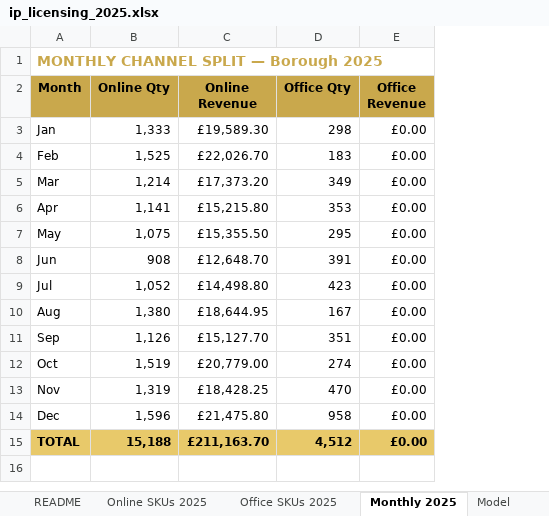
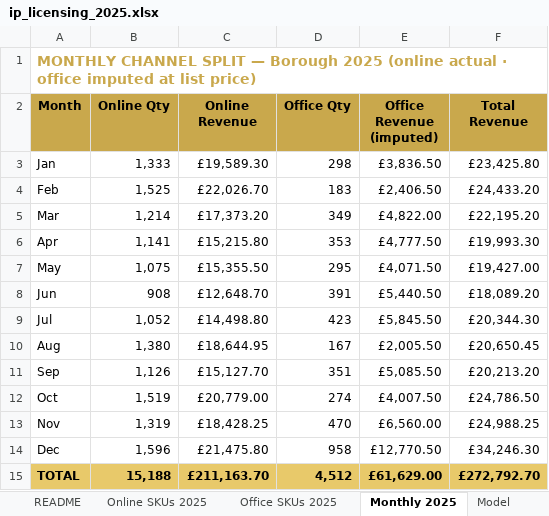
Before and after one commit to elliotscottdesign/Plonk-Borough-2.0, an Excel workbook: workbook/ip_licensing_2025.xlsx, sheet Monthly 2025, drawn as a sheet; values as stored, in another font and other column widths than the file's, no borders; removed rows and columns are numbered as before the commit, all else as after; the diff names each change by its address in the sheet, - before the commit and + after, or states it on an @@ line.

```diff
--- a/workbook/ip_licensing_2025.xlsx (sheet Monthly 2025)
+++ b/workbook/ip_licensing_2025.xlsx (sheet Monthly 2025)
-column E (Office Revenue), rows 3-15: all £0.00
+column E (Office Revenue (imputed)), rows 3-15: £3,836.50 | £2,406.50 | £4,822.00 | £4,777.50 | £4,071.50 | £5,440.50 | £5,845.50 | £2,005.50 | £5,085.50 | £4,007.50 | £6,560.00 | £12,770.50 | £61,629.00
+column F (Total Revenue), rows 3-15: £23,425.80 | £24,433.20 | £22,195.20 | £19,993.30 | £19,427.00 | £18,089.20 | £20,344.30 | £20,650.45 | £20,213.20 | £24,786.50 | £24,988.25 | £34,246.30 | £272,792.70
-A1 (Month): …Borough 2025
+A1 (Month): …Borough 2025 (online actual · office imputed at list price)
```
Also changed, not shown: sheet README, sheet Office SKUs 2025, sheet Online SKUs 2025, 2 other files.
